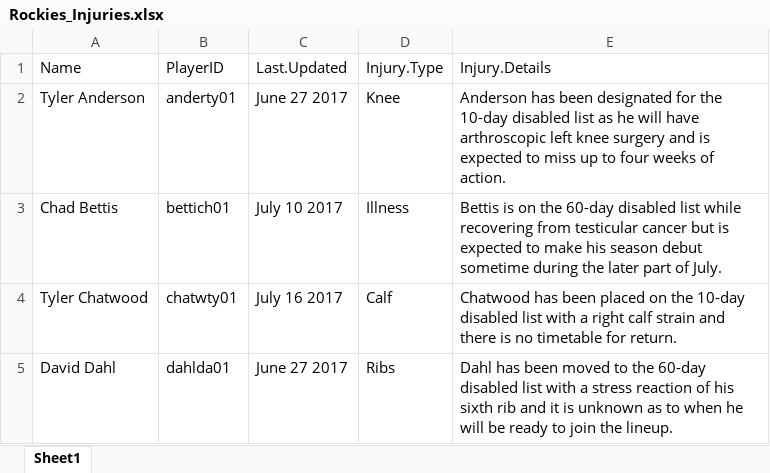
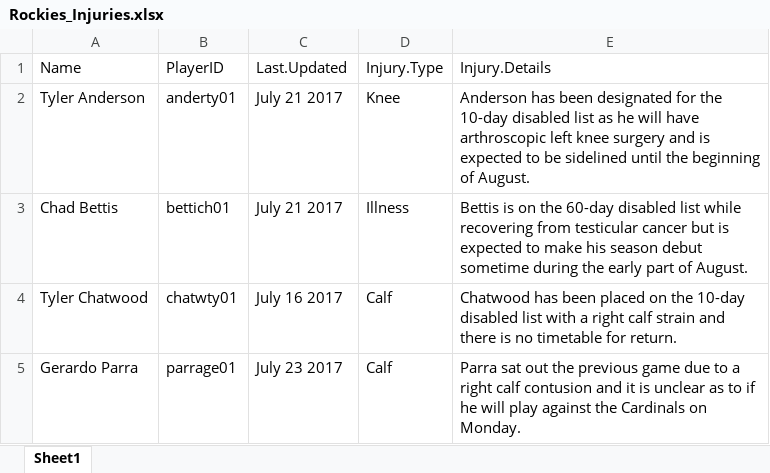
Before and after one commit to jdreed1954/Rockies, an Excel workbook: data/Rockies_Injuries.xlsx, sheet Sheet1, drawn as a sheet; values as stored, in another font and other column widths than the file's, no borders; removed rows and columns are numbered as before the commit, all else as after; the diff names each change by its address in the sheet, - before the commit and + after, or states it on an @@ line.

Commit message:
Checkin for Week #16 Newsletter

```diff
--- a/data/Rockies_Injuries.xlsx (sheet Sheet1)
+++ b/data/Rockies_Injuries.xlsx (sheet Sheet1)
-C2: June 27 2017
+C2: July 21 2017
-E2: …expected to miss up to four weeks of action.
+E2: …expected to be sidelined until the beginning of August.
-C3: July 10 2017
+C3: July 21 2017
-E3: …during the later part of July.
+E3: …during the early part of August.
-row 5: David Dahl | dahlda01 | June 27 2017 | Ribs | Dahl has been moved to the 60-day disabled list with a stress reaction of his sixth rib and it is unknown as to when he will be ready to join the lineup.
+row 5: Gerardo Parra | parrage01 | July 23 2017 | Calf | Parra sat out the previous game due to a right calf contusion and it is unclear as to if he will play against the Cardinals on Monday.
```
Also changed, not shown: 9 other files.
